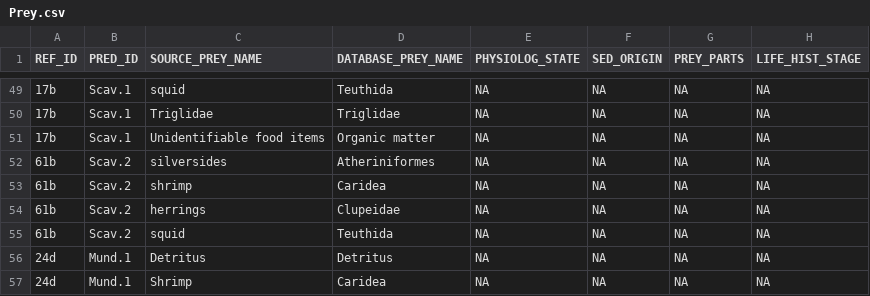
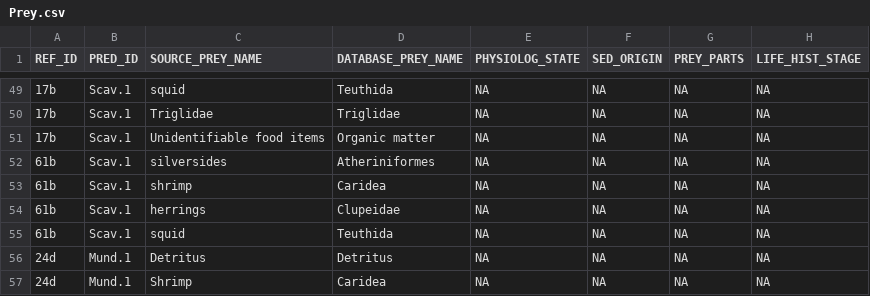
Before and after one commit to globalbioticinteractions/globalbioticinteractions, a CSV file: eol-globi-data-tool/src/main/resources/org/eol/globi/data/gomexsi/Prey.csv, drawn as a sheet; only a part is shown, gaps mark what is left out; the diff names each change by its address in the sheet, - before the commit and + after, or states it on an @@ line.

Commit message:
Fixed GoMexSI prey data table for 61b

```diff
--- a/eol-globi-data-tool/src/main/resources/org/eol/globi/data/gomexsi/Prey.csv
+++ b/eol-globi-data-tool/src/main/resources/org/eol/globi/data/gomexsi/Prey.csv
-B52:B55 (PRED_ID): Scav.2
+B52:B55 (PRED_ID): Scav.1
```
